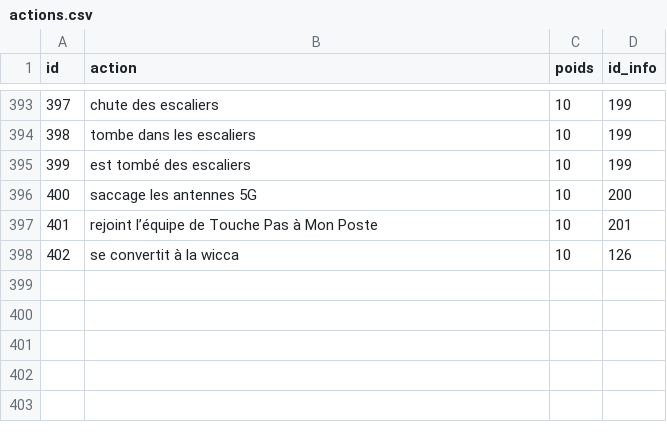
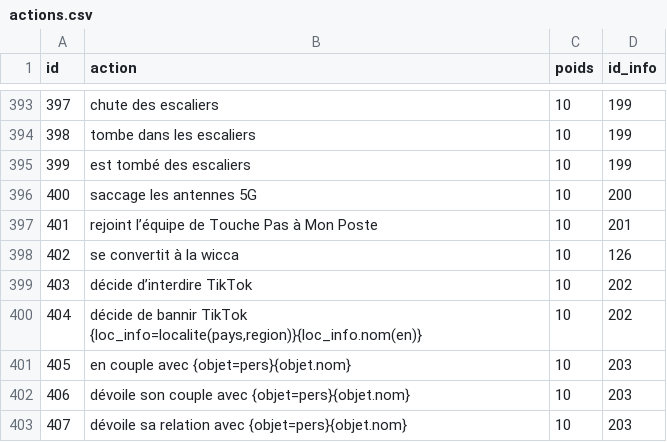
Before and after one commit to AlexieVQ/FlashNewsBot, a CSV file: tables/actions.csv, drawn as a sheet; only a part is shown, gaps mark what is left out.

```diff
--- a/tables/actions.csv
+++ b/tables/actions.csv
@@ -398 +398,6 @@ id;action;poids;id_info
 402;se convertit à la wicca;10;126
+403;décide d’interdire TikTok;10;202
+404;décide de bannir TikTok {loc_info=localite(pays,region)}{loc_info.nom(en)};10;202
+405;en couple avec {objet=pers}{objet.nom};10;203
+406;dévoile son couple avec {objet=pers}{objet.nom};10;203
+407;dévoile sa relation avec {objet=pers}{objet.nom};10;203
```
Also changed, not shown: tables/circos.csv, tables/images.csv, 2 other files.
